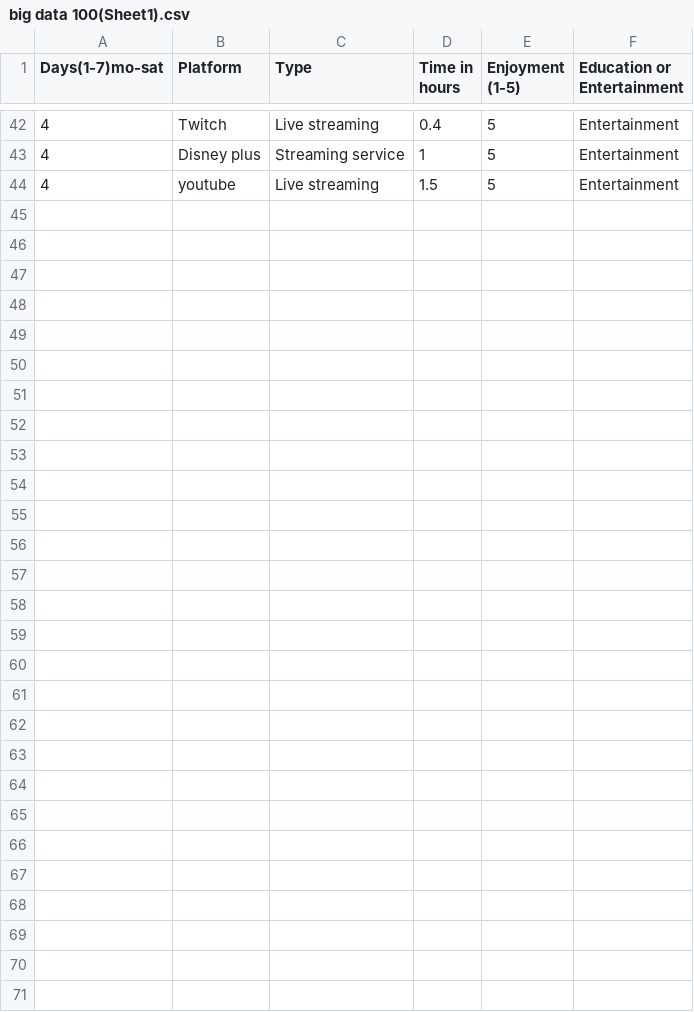
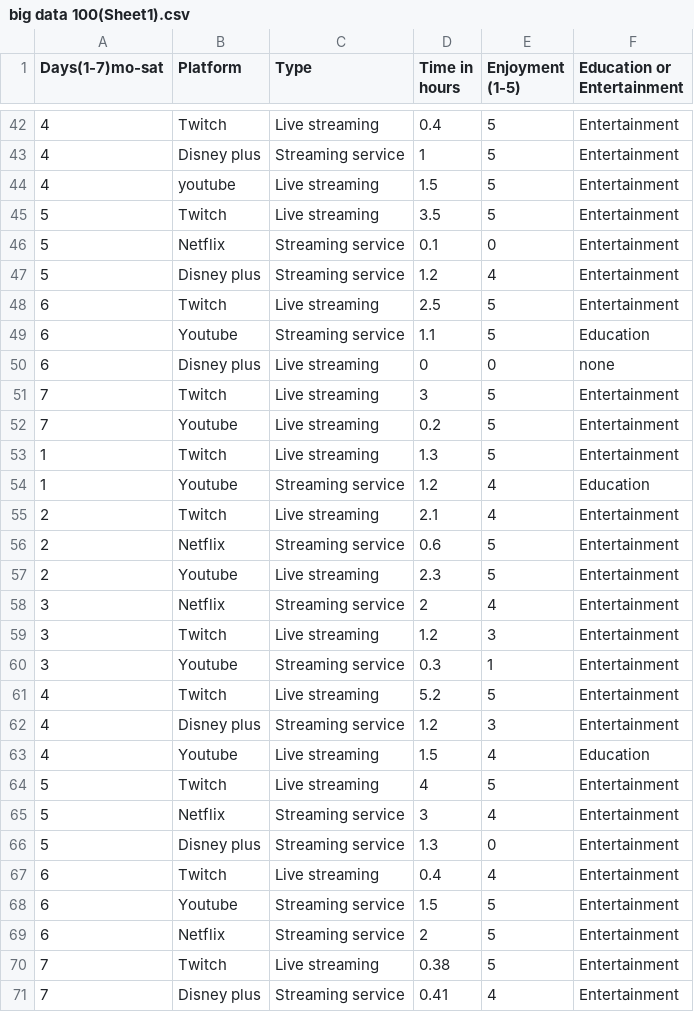
Before and after one commit to Ayc-10/BIG-DATA-ASSIGNMENTS, a CSV file: sketch_100_big_data_sketch/data/big data 100(Sheet1).csv, drawn as a sheet; only a part is shown, gaps mark what is left out.

Commit message:
70*

```diff
--- a/sketch_100_big_data_sketch/data/big data 100(Sheet1).csv
+++ b/sketch_100_big_data_sketch/data/big data 100(Sheet1).csv
@@ -44 +44,28 @@ Days(1-7)mo-sat,Platform,Type,Time in hours,Enjoyment (1-5),Education or Enterta
 4,youtube,Live streaming,1.5,5,Entertainment
+5,Twitch,Live streaming,3.5,5,Entertainment
+5,Netflix,Streaming service,0.1,0,Entertainment
+5,Disney plus,Streaming service,1.2,4,Entertainment
+6,Twitch,Live streaming,2.5,5,Entertainment
+6,Youtube,Streaming service,1.1,5,Education
+6,Disney plus,Live streaming,0,0,none
+7,Twitch,Live streaming,3,5,Entertainment
+7,Youtube,Live streaming,0.2,5,Entertainment
+1,Twitch,Live streaming,1.3,5,Entertainment
+1,Youtube,Streaming service,1.2,4,Education
+2,Twitch,Live streaming,2.1,4,Entertainment
+2,Netflix,Streaming service,0.6,5,Entertainment
+2,Youtube,Live streaming,2.3,5,Entertainment
+3,Netflix,Streaming service,2,4,Entertainment
+3,Twitch,Live streaming,1.2,3,Entertainment
+3,Youtube,Streaming service,0.3,1,Entertainment
+4,Twitch,Live streaming,5.2,5,Entertainment
+4,Disney plus,Streaming service,1.2,3,Entertainment
+4,Youtube,Live streaming,1.5,4,Education
+5,Twitch,Live streaming,4,5,Entertainment
+5,Netflix,Streaming service,3,4,Entertainment
+5,Disney plus,Streaming service,1.3,0,Entertainment
+6,Twitch,Live streaming,0.4,4,Entertainment
+6,Youtube,Streaming service,1.5,5,Entertainment
+6,Netflix,Streaming service,2,5,Entertainment
+7,Twitch,Live streaming,0.38,5,Entertainment
+7,Disney plus,Streaming service,0.41,4,Entertainment
```
